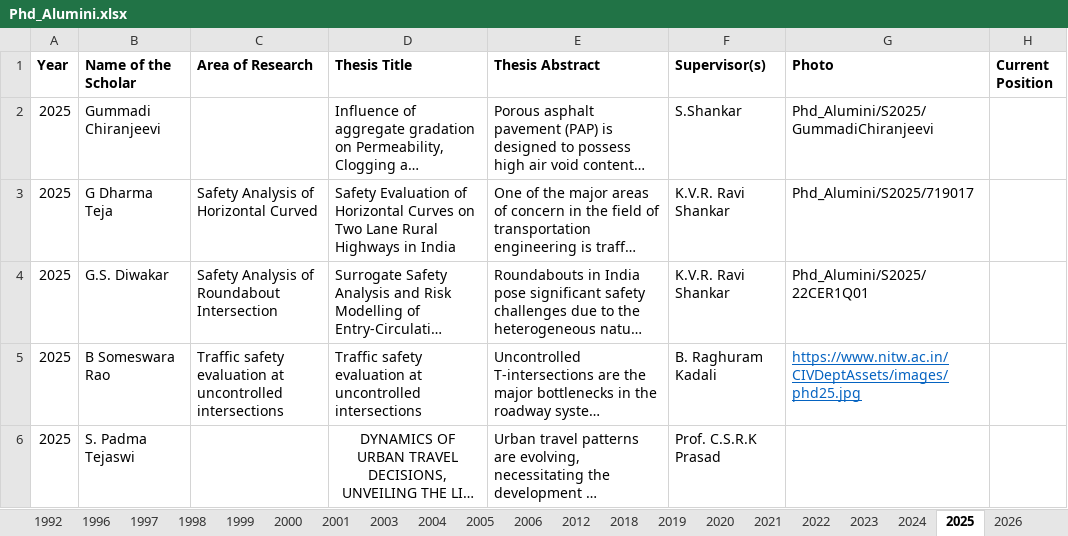
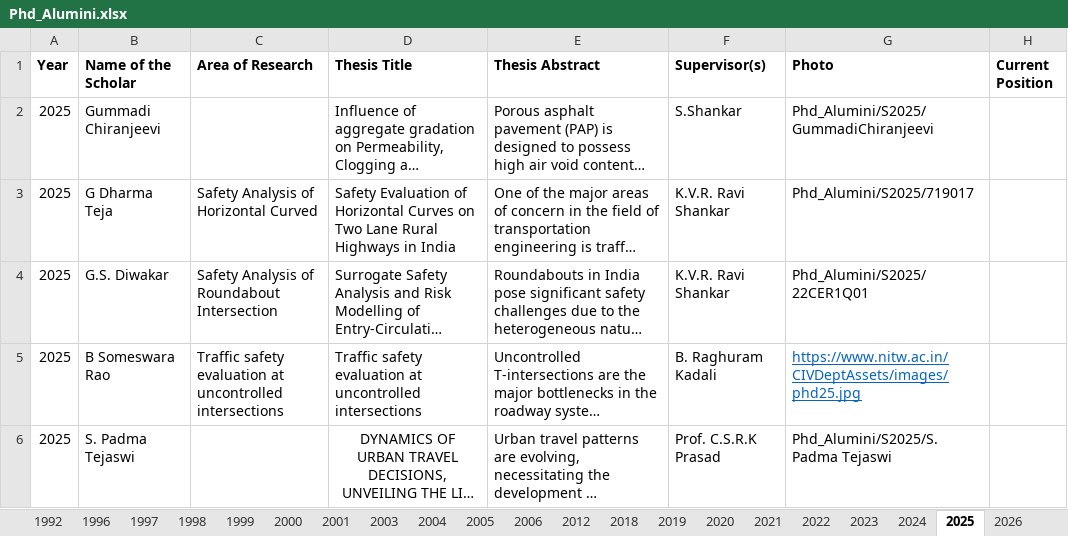
Before and after one commit to varun8074/NITW-Transportation-Division, an Excel workbook: excels/Phd_Alumini.xlsx, sheet 2025, drawn as a sheet; long unchanged cells end in …; values as stored, in another font and other column widths than the file's, no borders; the diff names each change by its address in the sheet, - before the commit and + after, or states it on an @@ line.

```diff
--- a/excels/Phd_Alumini.xlsx (sheet 2025)
+++ b/excels/Phd_Alumini.xlsx (sheet 2025)
-G6 (Photo): (empty)
+G6 (Photo): Phd_Alumini/S2025/S. Padma Tejaswi
```
Also changed, not shown: sheet 1984, sheet 1997, sheet 2024, excels/Phd_Current.xlsx, 11 other files.
